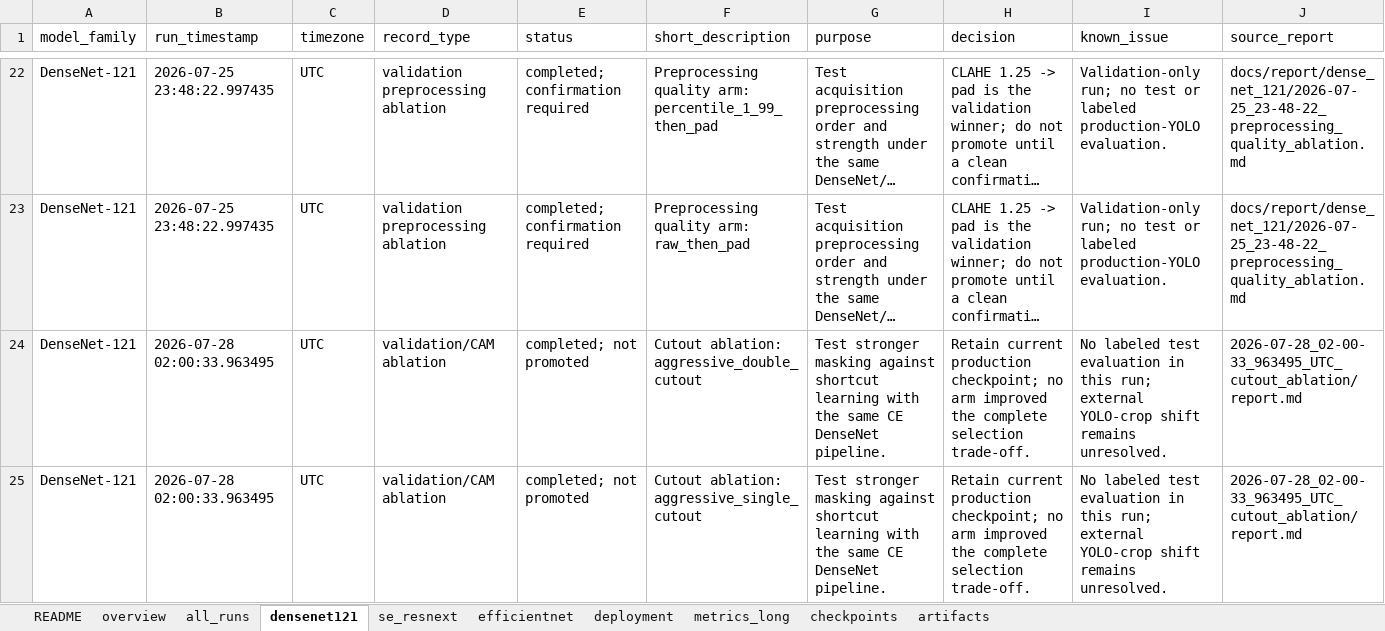
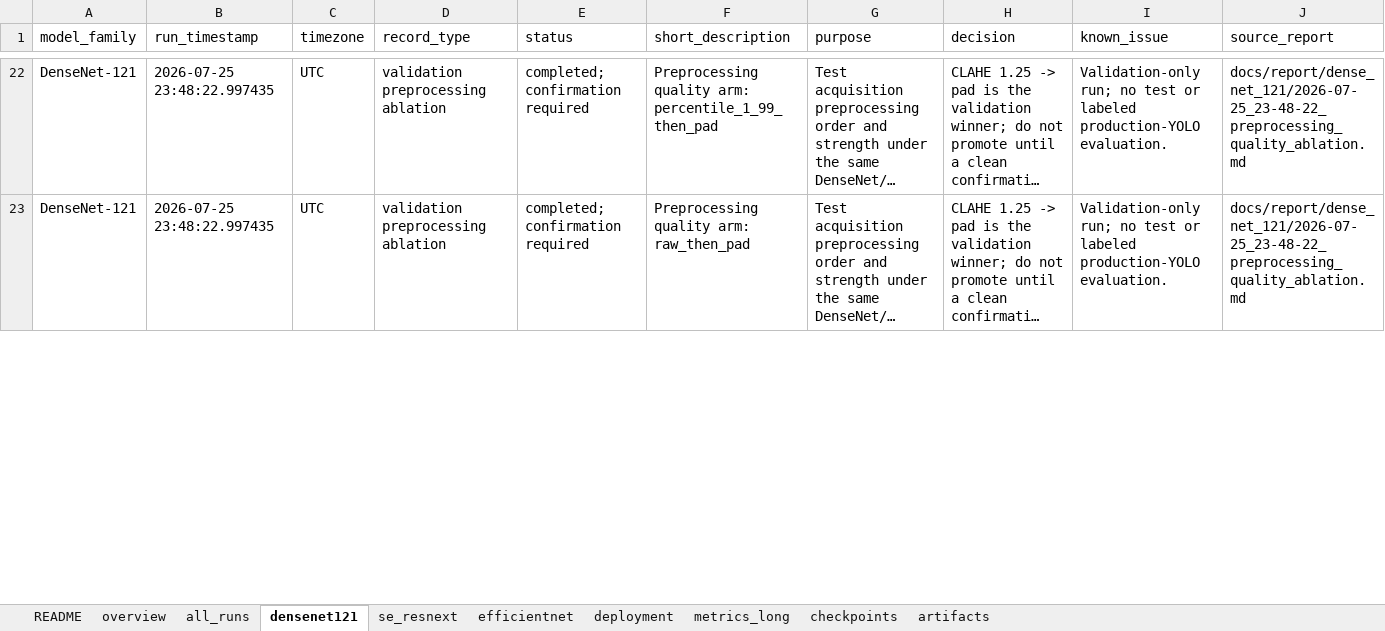
Before and after one commit to mkai-xlab/mkaix.healthsynml, an Excel workbook: docs/report/all_experiments.xlsx, sheet densenet121, drawn as a sheet; only a part is shown, gaps mark what is left out; long unchanged cells end in …; values as stored, in another font and other column widths than the file's, no borders; rows hold the shown columns only; the diff covers the shown part only; the diff names each change by its address in the sheet, - before the commit and + after, or states it on an @@ line.

```diff
--- a/docs/report/all_experiments.xlsx (sheet densenet121)
+++ b/docs/report/all_experiments.xlsx (sheet densenet121)
-row 24: DenseNet-121 | 2026-07-28 02:00:33.963495 | UTC | validation/CAM ablation | completed; not promoted | Cutout ablation: aggressive_double_cutout | Test stronger masking against shortcut learning with the same CE DenseNet pipeline. | Retain current production checkpoint; no arm improved the complete selection trade-off. | No labeled test evaluation in this run; external YOLO-crop shift remains unresolved. | 2026-07-28_02-00-33_963495_UTC_cutout_ablation/report.md
-row 25: DenseNet-121 | 2026-07-28 02:00:33.963495 | UTC | validation/CAM ablation | completed; not promoted | Cutout ablation: aggressive_single_cutout | Test stronger masking against shortcut learning with the same CE DenseNet pipeline. | Retain current production checkpoint; no arm improved the complete selection trade-off. | No labeled test evaluation in this run; external YOLO-crop shift remains unresolved. | 2026-07-28_02-00-33_963495_UTC_cutout_ablation/report.md
```
Also changed, not shown: 49 edited cells elsewhere in this sheet, sheet metrics_long, sheet overview, sheet all_runs, sheet artifacts, sheet README, 28 other files.
